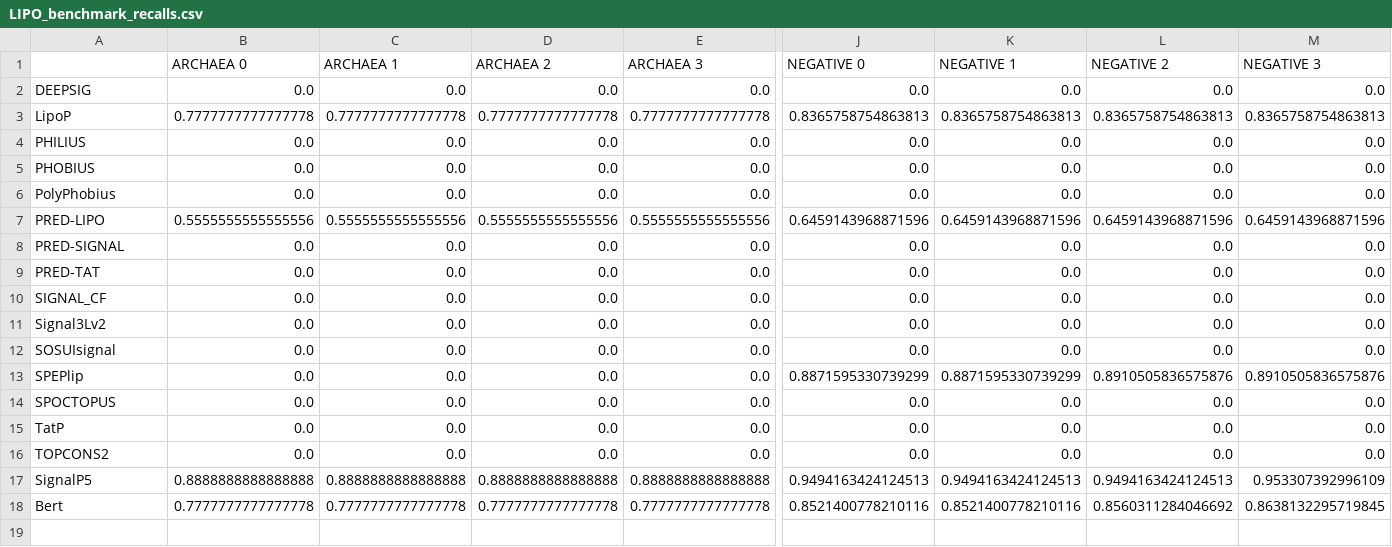
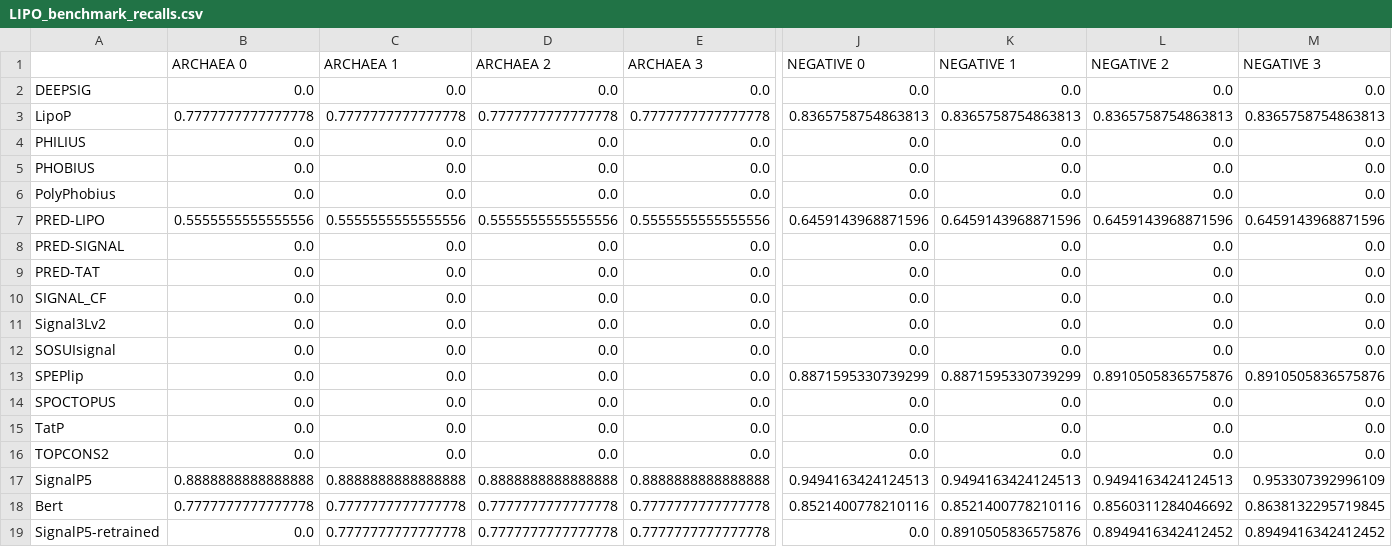
Before and after one commit to fteufel/master-thesis, a CSV file: sp_prediction_experiments/experiments_results/benchmark_performances_recomputed/LIPO_benchmark_recalls.csv, drawn as a sheet; only a part is shown, gaps mark what is left out; rows hold the shown columns only; the diff names each change by its address in the sheet, - before the commit and + after, or states it on an @@ line.

Commit message:
added retrained signalp to benchmark results

```diff
--- a/sp_prediction_experiments/experiments_results/benchmark_performances_recomputed/LIPO_benchmark_recalls.csv
+++ b/sp_prediction_experiments/experiments_results/benchmark_performances_recomputed/LIPO_benchmark_recalls.csv
+row 19: SignalP5-retrained | 0.0 | 0.7777777777777778 | 0.7777777777777778 | 0.7777777777777778 | 0.0 | 0.8910505836575876 | 0.8949416342412452 | 0.8949416342412452
```
Also changed, not shown: sp_prediction_experiments/experiments_results/benchmark_performances_recomputed/LIPO_benchmark_mcc.csv, sp_prediction_experiments/experiments_results/benchmark_performances_recomputed/LIPO_benchmark_precisions.csv, 7 other files.
